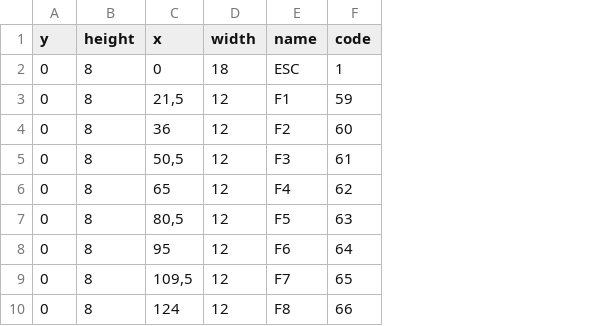
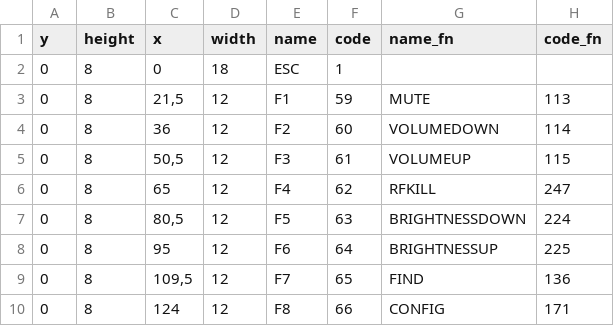
Before and after one commit to jekhor/chromiumos_touch_keyboard, a CSV file: layout.csv, drawn as a sheet; only a part is shown; the diff names each change by its address in the sheet, - before the commit and + after, or states it on an @@ line.

Commit message:
Implement Fn modifier key emulation
Fn key generates KEY_FN scancode but XKB doesn't handle it. To make
Fn+<Key> combinations working without of heavy tuning of XKB configs,
emulate modifier key behaviour for Fn key in the driver of virtual
keyboard.

To add alternative key codes, edit the layout.csv and add name_fn and
code_fn fields for needed keys (check the file
/usr/include/linux/input-event-codes.h for codes and names).

```diff
--- a/layout.csv
+++ b/layout.csv
+column G (name_fn), rows 3-10: MUTE | VOLUMEDOWN | VOLUMEUP | RFKILL | BRIGHTNESSDOWN | BRIGHTNESSUP | FIND | CONFIG
+column H (code_fn), rows 3-10: 113 | 114 | 115 | 247 | 224 | 225 | 136 | 171
```
Also changed, not shown: 2 other files.
